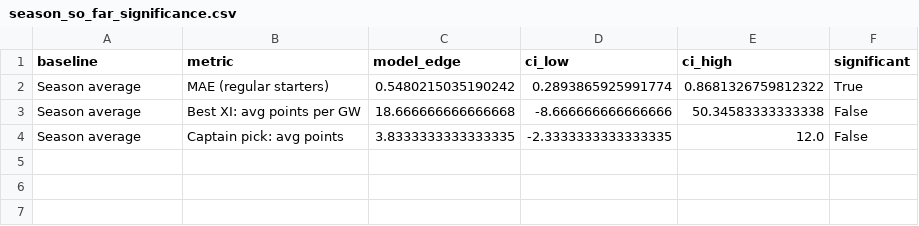
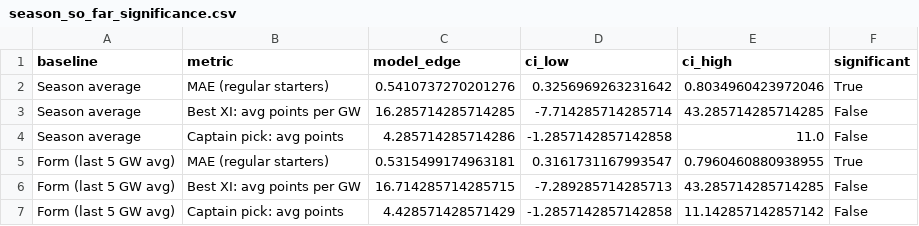
Before and after one commit to andrewkwon0804-web/fpl-analyzer, a CSV file: reports/live/season_so_far_significance.csv, drawn as a sheet.

```diff
--- a/reports/live/season_so_far_significance.csv
+++ b/reports/live/season_so_far_significance.csv
@@ -1,4 +1,7 @@
 baseline,metric,model_edge,ci_low,ci_high,significant
-Season average,MAE (regular starters),0.5480215035190242,0.2893865925991774,0.8681326759812322,True
-Season average,Best XI: avg points per GW,18.666666666666668,-8.666666666666666,50.34583333333338,False
-Season average,Captain pick: avg points,3.8333333333333335,-2.3333333333333335,12.0,False
+Season average,MAE (regular starters),0.5410737270201276,0.3256969263231642,0.8034960423972046,True
+Season average,Best XI: avg points per GW,16.285714285714285,-7.714285714285714,43.285714285714285,False
+Season average,Captain pick: avg points,4.285714285714286,-1.2857142857142858,11.0,False
+Form (last 5 GW avg),MAE (regular starters),0.5315499174963181,0.3161731167993547,0.7960460880938955,True
+Form (last 5 GW avg),Best XI: avg points per GW,16.714285714285715,-7.289285714285713,43.285714285714285,False
+Form (last 5 GW avg),Captain pick: avg points,4.428571428571429,-1.2857142857142858,11.142857142857142,False
```
Also changed, not shown: reports/live/next_gameweek_predictions.csv, reports/live/season_so_far_results.csv, 28 other files.
